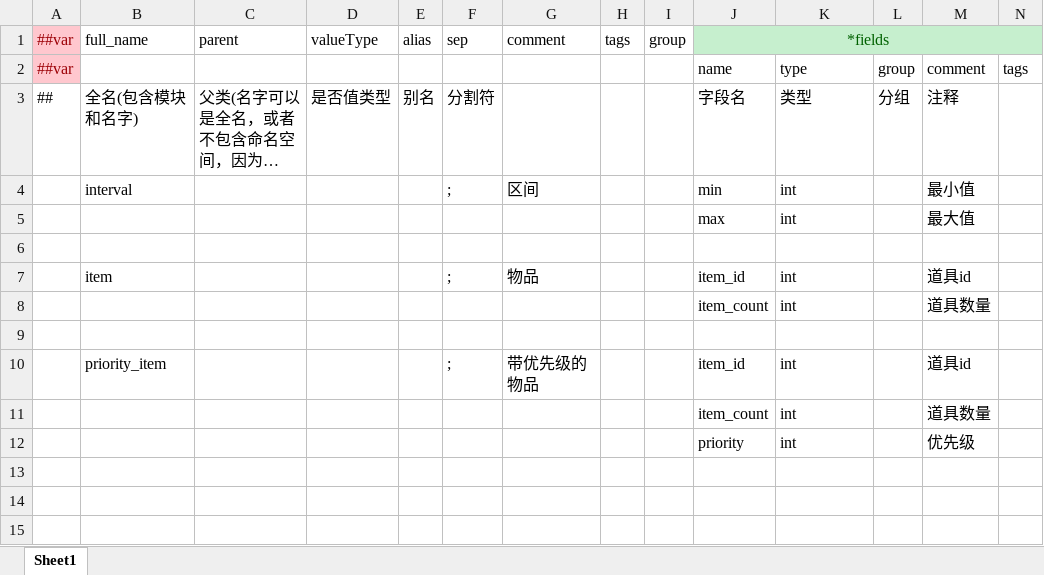
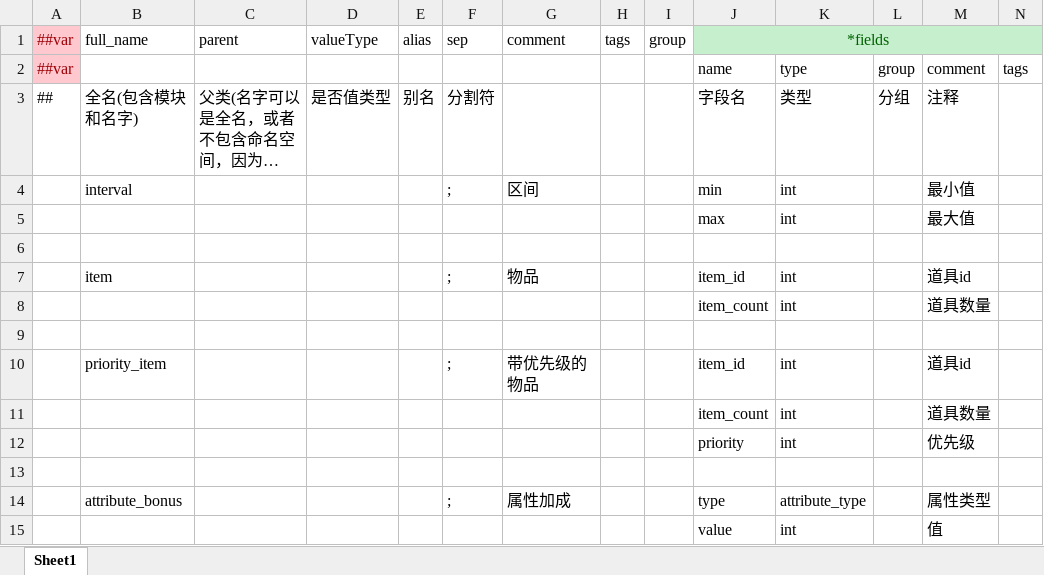
Before and after one commit to WuyangPeng/Velocis, an Excel workbook: Assets/Game/luban/config/beans.xlsx, sheet Sheet1, drawn as a sheet; only a part is shown; long unchanged cells end in …; values as stored, in another font and other column widths than the file's, no borders; rows hold the shown columns only; the diff names each change by its address in the sheet, - before the commit and + after, or states it on an @@ line.

```diff
--- a/Assets/Game/luban/config/beans.xlsx (sheet Sheet1)
+++ b/Assets/Game/luban/config/beans.xlsx (sheet Sheet1)
+row 13: (empty)
+row 14:  | attribute_bonus |  |  |  | ; | 属性加成 |  |  | type | attribute_type |  | 属性类型
+row 15:  |  |  |  |  |  |  |  |  | value | int |  | 值
```
Also changed, not shown: Assets/Game/luban/config/enums.xlsx, Assets/Game/luban/config/general/develop.xlsx, 36 other files.
